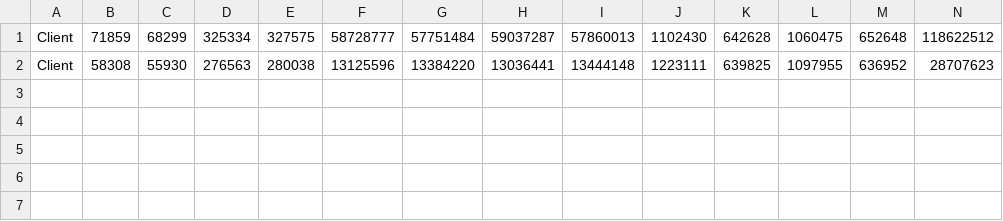
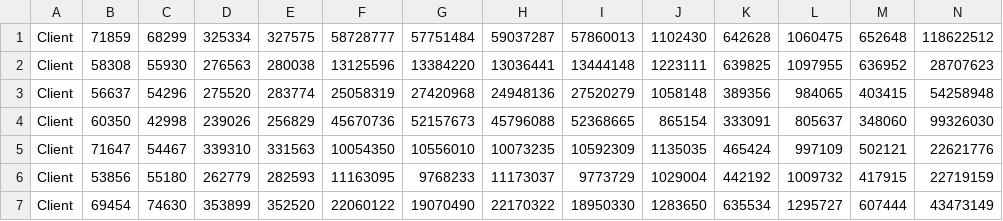
Before and after one commit to Raj11gitHUB/fiidii, a CSV file: fiidata/fao_participant_vol_Client.csv, drawn as a sheet; only a part is shown; rows hold the shown columns only; the diff names each change by its address in the sheet, - before the commit and + after, or states it on an @@ line.

```diff
--- a/fiidata/fao_participant_vol_Client.csv
+++ b/fiidata/fao_participant_vol_Client.csv
+row 3: Client | 56637 | 54296 | 275520 | 283774 | 25058319 | 27420968 | 24948136 | 27520279 | 1058148 | 389356 | 984065 | 403415 | 54258948
+row 4: Client | 60350 | 42998 | 239026 | 256829 | 45670736 | 52157673 | 45796088 | 52368665 | 865154 | 333091 | 805637 | 348060 | 99326030
+row 5: Client | 71647 | 54467 | 339310 | 331563 | 10054350 | 10556010 | 10073235 | 10592309 | 1135035 | 465424 | 997109 | 502121 | 22621776
+row 6: Client | 53856 | 55180 | 262779 | 282593 | 11163095 | 9768233 | 11173037 | 9773729 | 1029004 | 442192 | 1009732 | 417915 | 22719159
+row 7: Client | 69454 | 74630 | 353899 | 352520 | 22060122 | 19070490 | 22170322 | 18950330 | 1283650 | 635534 | 1295727 | 607444 | 43473149
```
Also changed, not shown: fiidata/fao_participant_oi_Client.csv, fiidata/fao_participant_oi_FII.csv, 27 other files.
